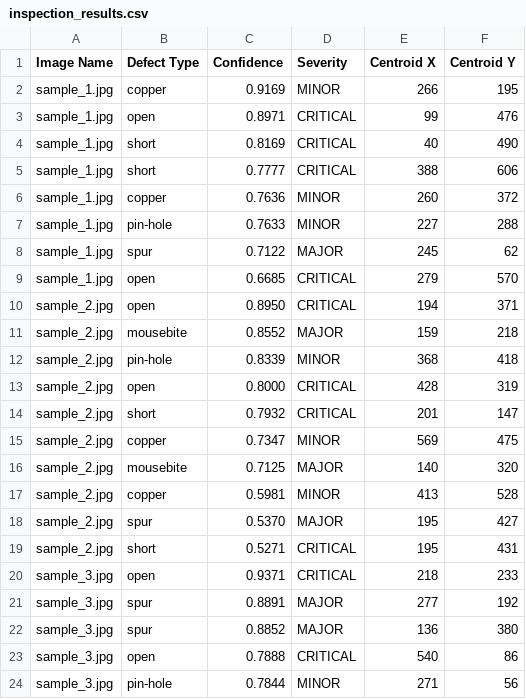
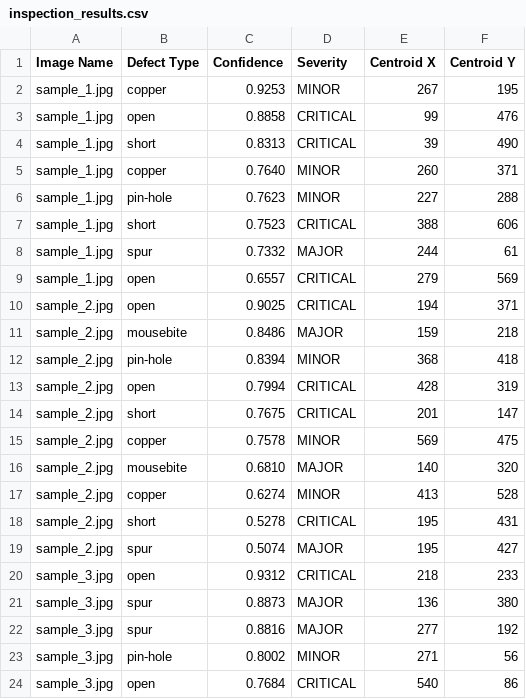
Before and after one commit to GayenManish07/Automated-PCB-Defect-Inspection-System, a CSV file: Assets/With Augmentation/inspection_results.csv, drawn as a sheet; only a part is shown; the diff covers the shown part only.

```diff
--- a/Assets/With Augmentation/inspection_results.csv
+++ b/Assets/With Augmentation/inspection_results.csv
@@ -1,24 +1,24 @@
 Image Name,Defect Type,Confidence,Severity,Centroid X,Centroid Y
-sample_1.jpg,copper,0.9169,MINOR,266,195
-sample_1.jpg,open,0.8971,CRITICAL,99,476
-sample_1.jpg,short,0.8169,CRITICAL,40,490
-sample_1.jpg,short,0.7777,CRITICAL,388,606
-sample_1.jpg,copper,0.7636,MINOR,260,372
-sample_1.jpg,pin-hole,0.7633,MINOR,227,288
-sample_1.jpg,spur,0.7122,MAJOR,245,62
-sample_1.jpg,open,0.6685,CRITICAL,279,570
-sample_2.jpg,open,0.8950,CRITICAL,194,371
-sample_2.jpg,mousebite,0.8552,MAJOR,159,218
-sample_2.jpg,pin-hole,0.8339,MINOR,368,418
-sample_2.jpg,open,0.8000,CRITICAL,428,319
-sample_2.jpg,short,0.7932,CRITICAL,201,147
-sample_2.jpg,copper,0.7347,MINOR,569,475
-sample_2.jpg,mousebite,0.7125,MAJOR,140,320
-sample_2.jpg,copper,0.5981,MINOR,413,528
-sample_2.jpg,spur,0.5370,MAJOR,195,427
-sample_2.jpg,short,0.5271,CRITICAL,195,431
-sample_3.jpg,open,0.9371,CRITICAL,218,233
-sample_3.jpg,spur,0.8891,MAJOR,277,192
-sample_3.jpg,spur,0.8852,MAJOR,136,380
-sample_3.jpg,open,0.7888,CRITICAL,540,86
-sample_3.jpg,pin-hole,0.7844,MINOR,271,56
+sample_1.jpg,copper,0.9253,MINOR,267,195
+sample_1.jpg,open,0.8858,CRITICAL,99,476
+sample_1.jpg,short,0.8313,CRITICAL,39,490
+sample_1.jpg,copper,0.7640,MINOR,260,371
+sample_1.jpg,pin-hole,0.7623,MINOR,227,288
+sample_1.jpg,short,0.7523,CRITICAL,388,606
+sample_1.jpg,spur,0.7332,MAJOR,244,61
+sample_1.jpg,open,0.6557,CRITICAL,279,569
+sample_2.jpg,open,0.9025,CRITICAL,194,371
+sample_2.jpg,mousebite,0.8486,MAJOR,159,218
+sample_2.jpg,pin-hole,0.8394,MINOR,368,418
+sample_2.jpg,open,0.7994,CRITICAL,428,319
+sample_2.jpg,short,0.7675,CRITICAL,201,147
+sample_2.jpg,copper,0.7578,MINOR,569,475
+sample_2.jpg,mousebite,0.6810,MAJOR,140,320
+sample_2.jpg,copper,0.6274,MINOR,413,528
+sample_2.jpg,short,0.5278,CRITICAL,195,431
+sample_2.jpg,spur,0.5074,MAJOR,195,427
+sample_3.jpg,open,0.9312,CRITICAL,218,233
+sample_3.jpg,spur,0.8873,MAJOR,136,380
+sample_3.jpg,spur,0.8816,MAJOR,277,192
+sample_3.jpg,pin-hole,0.8002,MINOR,271,56
+sample_3.jpg,open,0.7684,CRITICAL,540,86
```
Also changed, not shown: 6 added rows, 5 removed rows and 46 edited cells elsewhere in this file, 10 other files.
